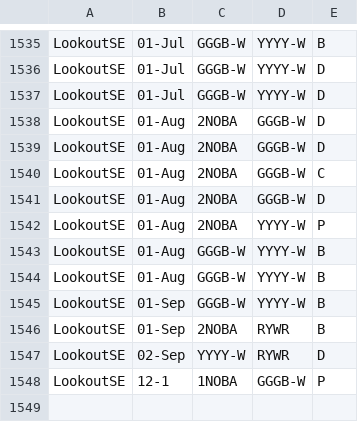
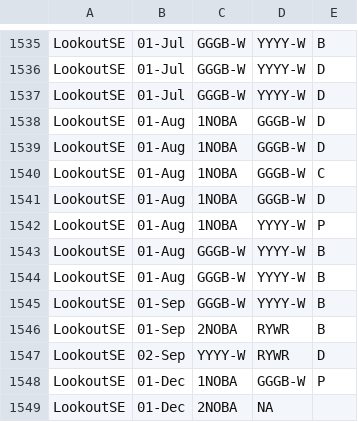
Before and after one commit to QuinlanMann/Pukeko_Dom_Observations, a CSV file: Dom_Obs_Master.csv, drawn as a sheet; only a part is shown, gaps mark what is left out.

Commit message:
TRYING TO FIX THE NOBAS IN LOOUOUT

```diff
--- a/Dom_Obs_Master.csv
+++ b/Dom_Obs_Master.csv
@@ -1537,7 +1537,7 @@ LookoutSE,01-Jul,GGGB-W,YYYY-W,D
 LookoutSE,01-Jul,GGGB-W,YYYY-W,D
-LookoutSE,01-Aug,2NOBA,GGGB-W,D
-LookoutSE,01-Aug,2NOBA,GGGB-W,D
-LookoutSE,01-Aug,2NOBA,GGGB-W,C
-LookoutSE,01-Aug,2NOBA,GGGB-W,D
-LookoutSE,01-Aug,2NOBA,YYYY-W,P
+LookoutSE,01-Aug,1NOBA,GGGB-W,D
+LookoutSE,01-Aug,1NOBA,GGGB-W,D
+LookoutSE,01-Aug,1NOBA,GGGB-W,C
+LookoutSE,01-Aug,1NOBA,GGGB-W,D
+LookoutSE,01-Aug,1NOBA,YYYY-W,P
 LookoutSE,01-Aug,GGGB-W,YYYY-W,B
@@ -1547,2 +1547,3 @@ LookoutSE,01-Sep,2NOBA,RYWR,B
 LookoutSE,02-Sep,YYYY-W,RYWR,D
-LookoutSE,12-1,1NOBA,GGGB-W,P
+LookoutSE,01-Dec,1NOBA,GGGB-W,P
+LookoutSE,01-Dec,2NOBA,NA,
```
